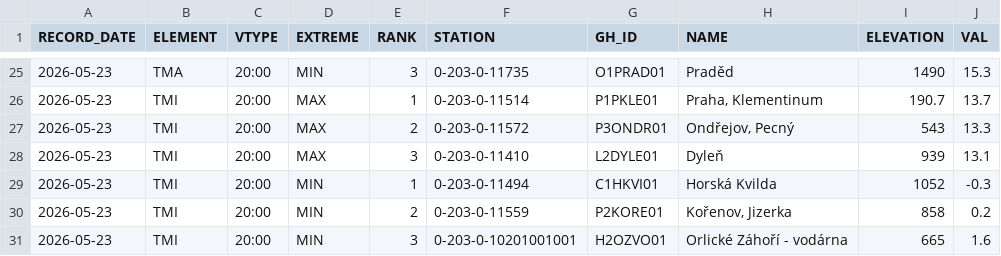
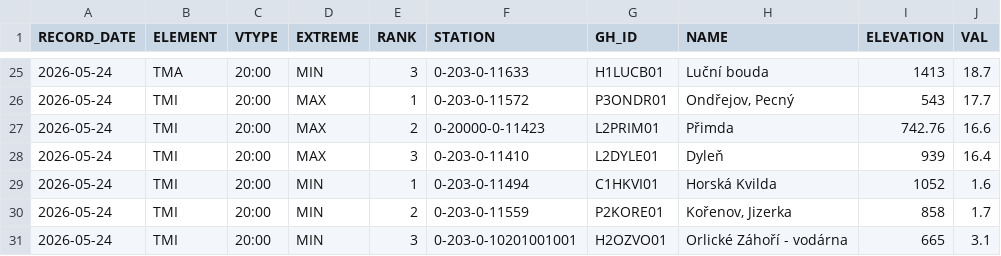
Before and after one commit to RadimTol/OpenData, a CSV file: MaxMinT_daily_last_day.csv, drawn as a sheet; only a part is shown, gaps mark what is left out; the diff covers the shown part only.

```diff
--- a/MaxMinT_daily_last_day.csv
+++ b/MaxMinT_daily_last_day.csv
@@ -25,7 +25,7 @@
-"2026-05-23","TMA","20:00","MIN",3,"0-203-0-11735","O1PRAD01","Praděd",1490,15.3
-"2026-05-23","TMI","20:00","MAX",1,"0-203-0-11514","P1PKLE01","Praha, Klementinum",190.7,13.7
-"2026-05-23","TMI","20:00","MAX",2,"0-203-0-11572","P3ONDR01","Ondřejov, Pecný",543,13.3
-"2026-05-23","TMI","20:00","MAX",3,"0-203-0-11410","L2DYLE01","Dyleň",939,13.1
-"2026-05-23","TMI","20:00","MIN",1,"0-203-0-11494","C1HKVI01","Horská Kvilda",1052,-0.3
-"2026-05-23","TMI","20:00","MIN",2,"0-203-0-11559","P2KORE01","Kořenov, Jizerka",858,0.2
-"2026-05-23","TMI","20:00","MIN",3,"0-203-0-10201001001","H2OZVO01","Orlické Záhoří - vodárna",665,1.6
+"2026-05-24","TMA","20:00","MIN",3,"0-203-0-11633","H1LUCB01","Luční bouda",1413,18.7
+"2026-05-24","TMI","20:00","MAX",1,"0-203-0-11572","P3ONDR01","Ondřejov, Pecný",543,17.7
+"2026-05-24","TMI","20:00","MAX",2,"0-20000-0-11423","L2PRIM01","Přimda",742.76,16.6
+"2026-05-24","TMI","20:00","MAX",3,"0-203-0-11410","L2DYLE01","Dyleň",939,16.4
+"2026-05-24","TMI","20:00","MIN",1,"0-203-0-11494","C1HKVI01","Horská Kvilda",1052,1.6
+"2026-05-24","TMI","20:00","MIN",2,"0-203-0-11559","P2KORE01","Kořenov, Jizerka",858,1.7
+"2026-05-24","TMI","20:00","MIN",3,"0-203-0-10201001001","H2OZVO01","Orlické Záhoří - vodárna",665,3.1
```
Also changed, not shown: 2 added rows, 2 removed rows and 77 edited cells elsewhere in this file.
